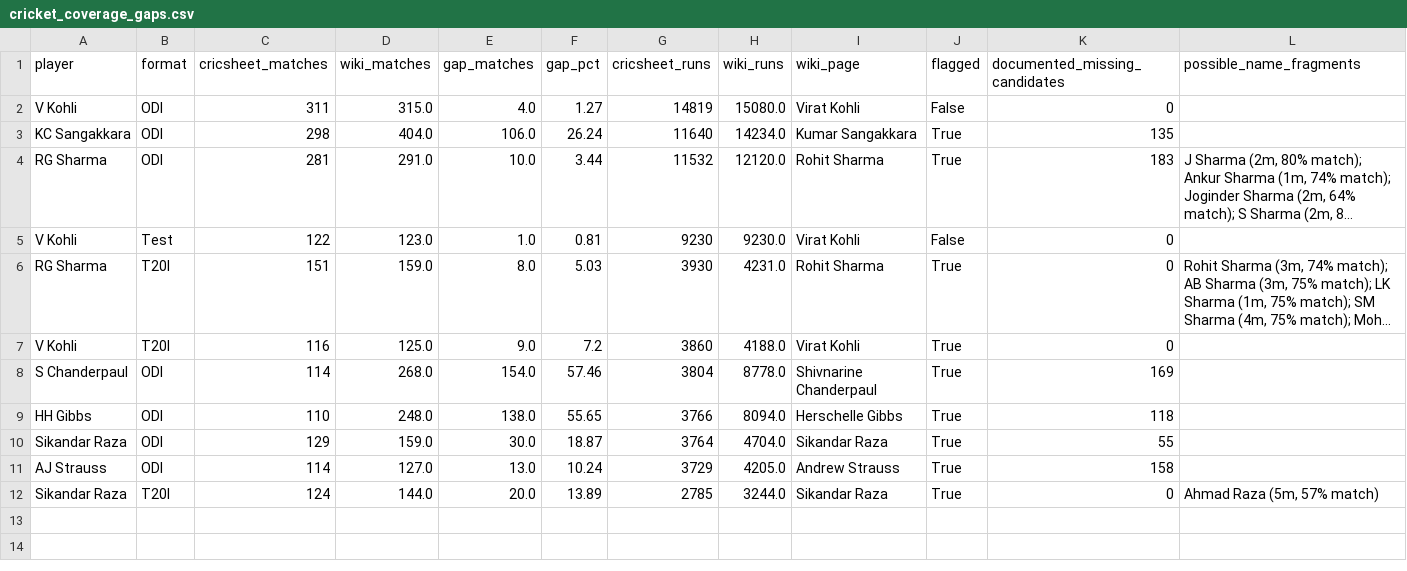
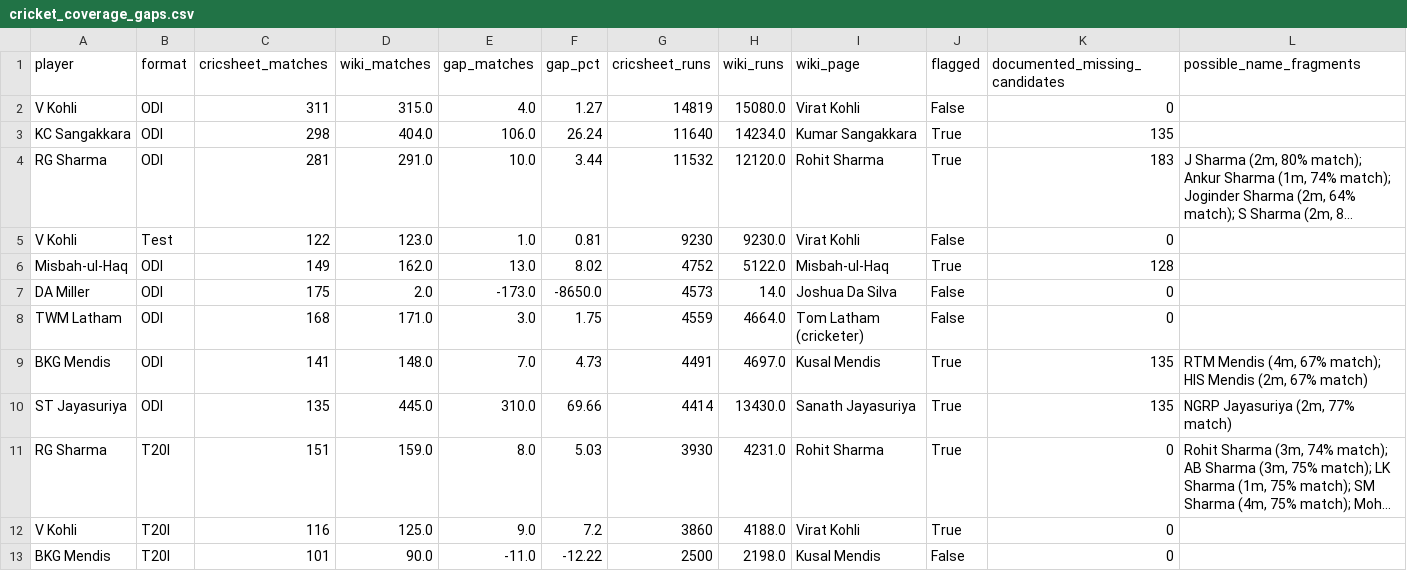
Before and after one commit to mmrayyan2005-dev/cricket-analytics_-, a CSV file: cricket_coverage_gaps.csv, drawn as a sheet; long unchanged cells end in …; removed rows and columns are numbered as before the commit, all else as after; the diff names each change by its address in the sheet, - before the commit and + after, or states it on an @@ line.

Commit message:
Update cricket_coverage_gaps.csv

```diff
--- a/cricket_coverage_gaps.csv
+++ b/cricket_coverage_gaps.csv
+row 6: Misbah-ul-Haq | ODI | 149 | 162.0 | 13.0 | 8.02 | 4752 | 5122.0 | Misbah-ul-Haq | True | 128
+row 7: DA Miller | ODI | 175 | 2.0 | -173.0 | -8650.0 | 4573 | 14.0 | Joshua Da Silva | False | 0
+row 8: TWM Latham | ODI | 168 | 171.0 | 3.0 | 1.75 | 4559 | 4664.0 | Tom Latham (cricketer) | False | 0
+row 9: BKG Mendis | ODI | 141 | 148.0 | 7.0 | 4.73 | 4491 | 4697.0 | Kusal Mendis | True | 135 | RTM Mendis (4m, 67% match); HIS Mendis (2m, 67% match)
+row 10: ST Jayasuriya | ODI | 135 | 445.0 | 310.0 | 69.66 | 4414 | 13430.0 | Sanath Jayasuriya | True | 135 | NGRP Jayasuriya (2m, 77% match)
-row 8: S Chanderpaul | ODI | 114 | 268.0 | 154.0 | 57.46 | 3804 | 8778.0 | Shivnarine Chanderpaul | True | 169
-row 9: HH Gibbs | ODI | 110 | 248.0 | 138.0 | 55.65 | 3766 | 8094.0 | Herschelle Gibbs | True | 118
-row 10: Sikandar Raza | ODI | 129 | 159.0 | 30.0 | 18.87 | 3764 | 4704.0 | Sikandar Raza | True | 55
-row 11: AJ Strauss | ODI | 114 | 127.0 | 13.0 | 10.24 | 3729 | 4205.0 | Andrew Strauss | True | 158
-row 12: Sikandar Raza | T20I | 124 | 144.0 | 20.0 | 13.89 | 2785 | 3244.0 | Sikandar Raza | True | 0 | Ahmad Raza (5m, 57% match)
+row 13: BKG Mendis | T20I | 101 | 90.0 | -11.0 | -12.22 | 2500 | 2198.0 | Kusal Mendis | False | 0
```
